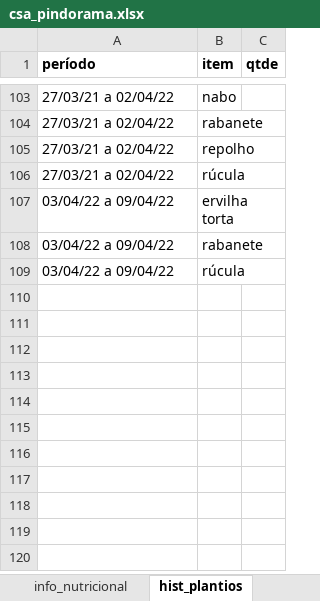
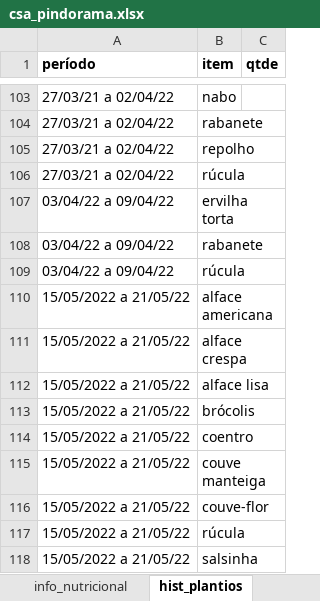
Before and after one commit to renato-favarin/web_app_CSA, an Excel workbook: data/csa_pindorama.xlsx, sheet hist_plantios, drawn as a sheet; only a part is shown, gaps mark what is left out; values as stored, in another font and other column widths than the file's, no borders; the diff names each change by its address in the sheet, - before the commit and + after, or states it on an @@ line.

```diff
--- a/data/csa_pindorama.xlsx (sheet hist_plantios)
+++ b/data/csa_pindorama.xlsx (sheet hist_plantios)
+row 110: 15/05/2022 a 21/05/22 | alface americana
+row 111: 15/05/2022 a 21/05/22 | alface crespa
+row 112: 15/05/2022 a 21/05/22 | alface lisa
+row 113: 15/05/2022 a 21/05/22 | brócolis
+row 114: 15/05/2022 a 21/05/22 | coentro
+row 115: 15/05/2022 a 21/05/22 | couve manteiga
+row 116: 15/05/2022 a 21/05/22 | couve-flor
+row 117: 15/05/2022 a 21/05/22 | rúcula
+row 118: 15/05/2022 a 21/05/22 | salsinha
```
Also changed, not shown: sheet hist_cestas, sheet busca_cesta, sheet qtde_cestas, sheet produtos.
